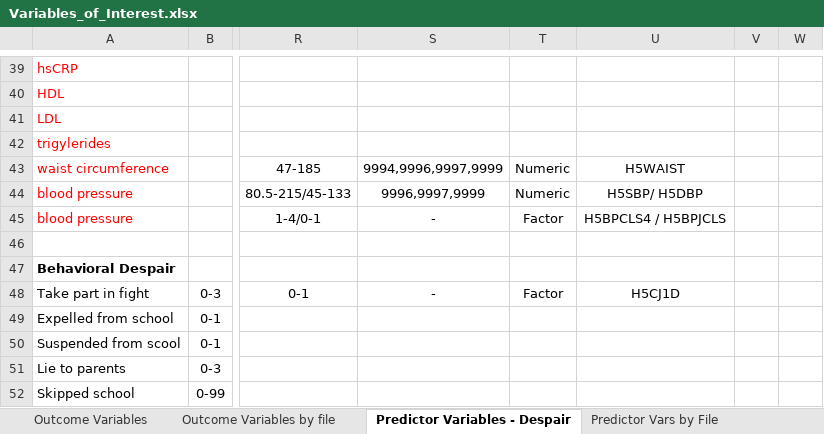
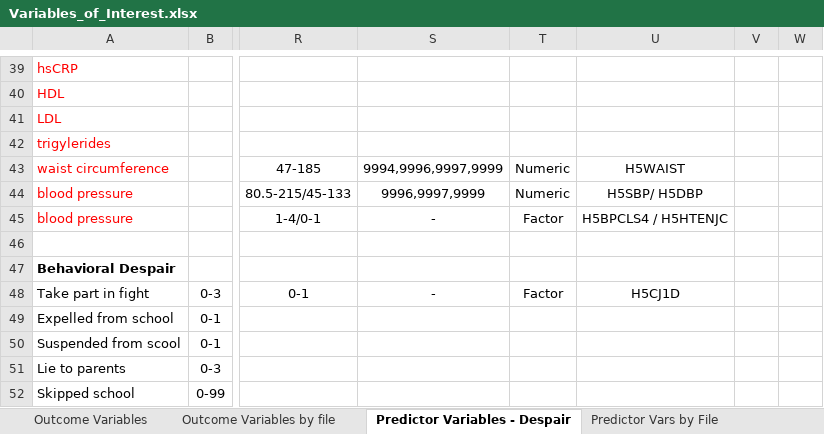
Before and after one commit to lgaydosh/despair_ml_public, an Excel workbook: Variables_of_Interest.xlsx, sheet Predictor Variables - Despair, drawn as a sheet; only a part is shown, gaps mark what is left out; values as stored, in another font and other column widths than the file's, no borders; the diff names each change by its address in the sheet, - before the commit and + after, or states it on an @@ line.

Commit message:
Changes cardio variable h5bpjcls to h4htencj

```diff
--- a/Variables_of_Interest.xlsx (sheet Predictor Variables - Despair)
+++ b/Variables_of_Interest.xlsx (sheet Predictor Variables - Despair)
-U45: H5BPCLS4 / H5BPJCLS
+U45: H5BPCLS4 / H5HTENJC
```
Also changed, not shown: sheet Predictor Vars by File, 2 other files.
